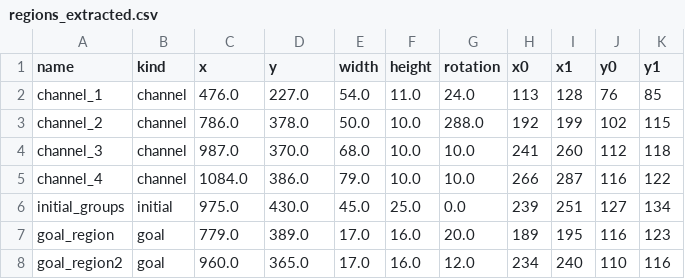
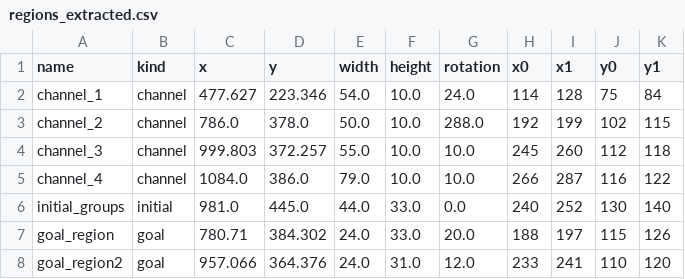
Before and after one commit to Under-no-Flag/CrowdModel, a CSV file: anylogic-scene/BundScene/converted/regions_extracted.csv, drawn as a sheet; only a part is shown; the diff covers the shown part only.

```diff
--- a/anylogic-scene/BundScene/converted/regions_extracted.csv
+++ b/anylogic-scene/BundScene/converted/regions_extracted.csv
@@ -1,8 +1,8 @@
 name,kind,x,y,width,height,rotation,x0,x1,y0,y1
-channel_1,channel,476.0,227.0,54.0,11.0,24.0,113,128,76,85
+channel_1,channel,477.627,223.346,54.0,10.0,24.0,114,128,75,84
 channel_2,channel,786.0,378.0,50.0,10.0,288.0,192,199,102,115
-channel_3,channel,987.0,370.0,68.0,10.0,10.0,241,260,112,118
+channel_3,channel,999.803,372.257,55.0,10.0,10.0,245,260,112,118
 channel_4,channel,1084.0,386.0,79.0,10.0,10.0,266,287,116,122
-initial_groups,initial,975.0,430.0,45.0,25.0,0.0,239,251,127,134
-goal_region,goal,779.0,389.0,17.0,16.0,20.0,189,195,116,123
-goal_region2,goal,960.0,365.0,17.0,16.0,12.0,234,240,110,116
+initial_groups,initial,981.0,445.0,44.0,33.0,0.0,240,252,130,140
+goal_region,goal,780.71,384.302,24.0,33.0,20.0,188,197,115,126
+goal_region2,goal,957.066,364.376,24.0,31.0,12.0,233,241,110,120
```
Also changed, not shown: 1 added row and 64 edited cells elsewhere in this file, anylogic-scene/BundScene/converted/wall_obstacles.csv, anylogic-scene/BundScene/converted/wall_paths_extracted.csv, 30 other files.
